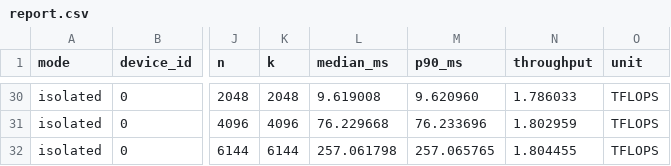
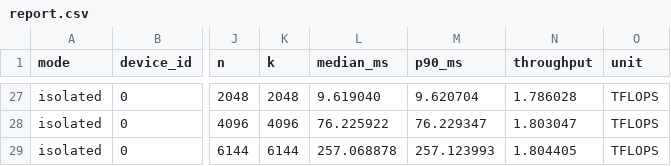
Before and after one commit to xzwgit/nv_gpu_flops_test, a CSV file: results/pro6000_single/report.csv, drawn as a sheet; only a part is shown, gaps mark what is left out; addresses are those after the commit; the diff covers the shown part only; the diff names each change by its address in the sheet, - before the commit and + after, or states it on an @@ line.

```diff
--- a/results/pro6000_single/report.csv
+++ b/results/pro6000_single/report.csv
-L27 (median_ms): 9.619008
+L27 (median_ms): 9.619040
-M27 (p90_ms): 9.620960
+M27 (p90_ms): 9.620704
-N27 (throughput): 1.786033
+N27 (throughput): 1.786028
-L28 (median_ms): 76.229668
+L28 (median_ms): 76.225922
-M28 (p90_ms): 76.233696
+M28 (p90_ms): 76.229347
-N28 (throughput): 1.802959
+N28 (throughput): 1.803047
-L29 (median_ms): 257.061798
+L29 (median_ms): 257.068878
-M29 (p90_ms): 257.065765
+M29 (p90_ms): 257.123993
-N29 (throughput): 1.804455
+N29 (throughput): 1.804405
```
Also changed, not shown: 3 removed rows and 59 edited cells elsewhere in this file, results/5090Dv2_single/report.csv, 10 other files.
